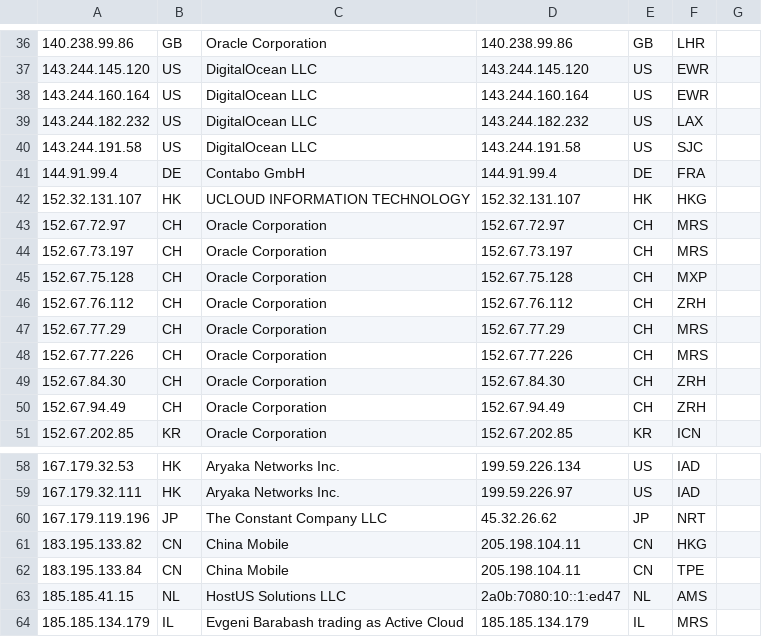
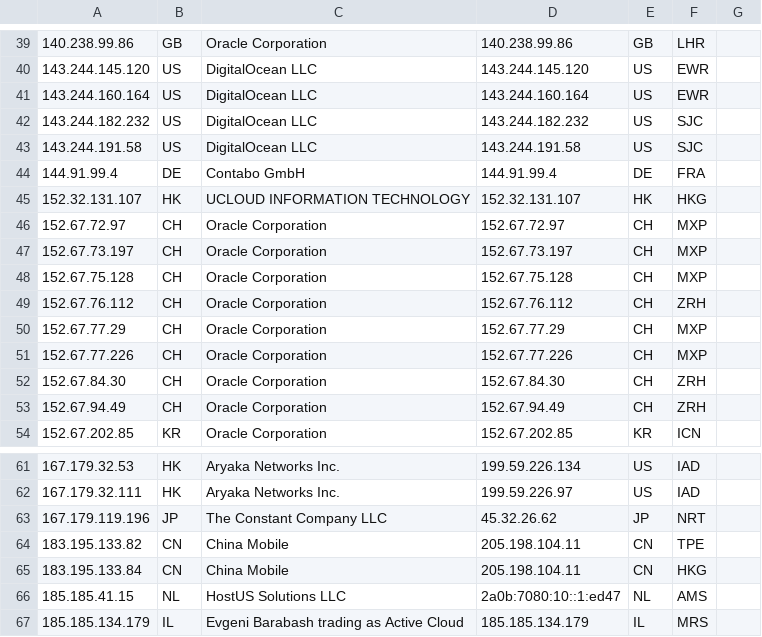
Before and after one commit to tr1s7an/Unofficial-Cloudflare-nodes, a CSV file: results.csv, drawn as a sheet; only a part is shown, gaps mark what is left out; addresses are those after the commit; the diff covers the shown part only; the diff names each change by its address in the sheet, - before the commit and + after, or states it on an @@ line.

```diff
--- a/results.csv
+++ b/results.csv
-F42: LAX
+F42: SJC
-F46:F47: MRS
+F46:F47: MXP
-F50:F51: MRS
+F50:F51: MXP
-F64: HKG
+F64: TPE
-F65: TPE
+F65: HKG
```
Also changed, not shown: 3 added rows and 11 edited cells elsewhere in this file.
